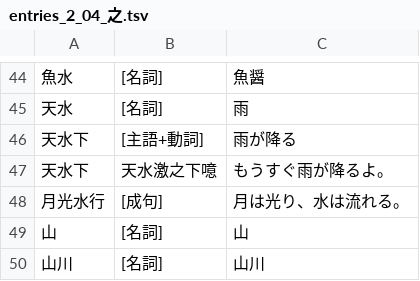
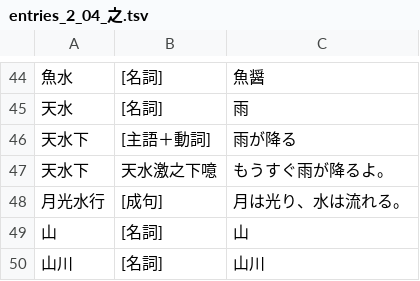
Before and after one commit to yasusho/linzklar_and_pmcp_paper_dictionary, a TSV file: entries_2_04_之.tsv, drawn as a sheet; only a part is shown, gaps mark what is left out.

```diff
--- a/entries_2_04_之.tsv
+++ b/entries_2_04_之.tsv
@@ -45,3 +45,3 @@
 天水	[名詞]	雨
-天水下	[主語+動詞]	雨が降る
+天水下	[主語＋動詞]	雨が降る
 天水下	天水激之下噫	もうすぐ雨が降るよ。
```
Also changed, not shown: entries_1_01_処.tsv, entries_2_07_天.tsv, 3 other files.
